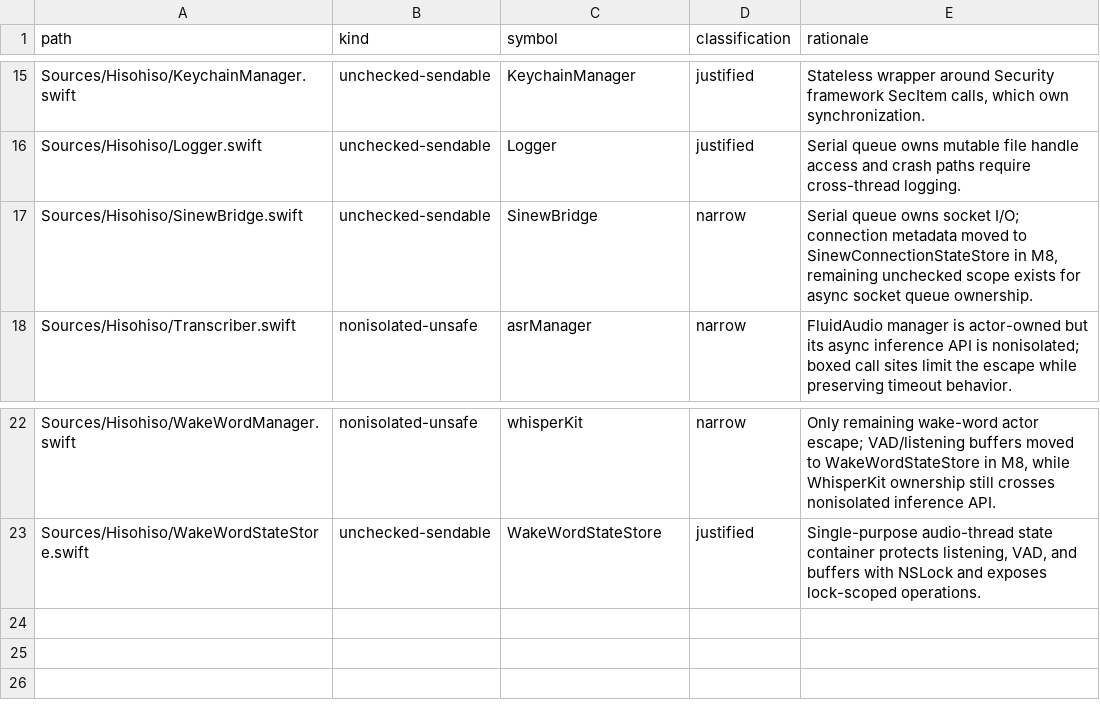
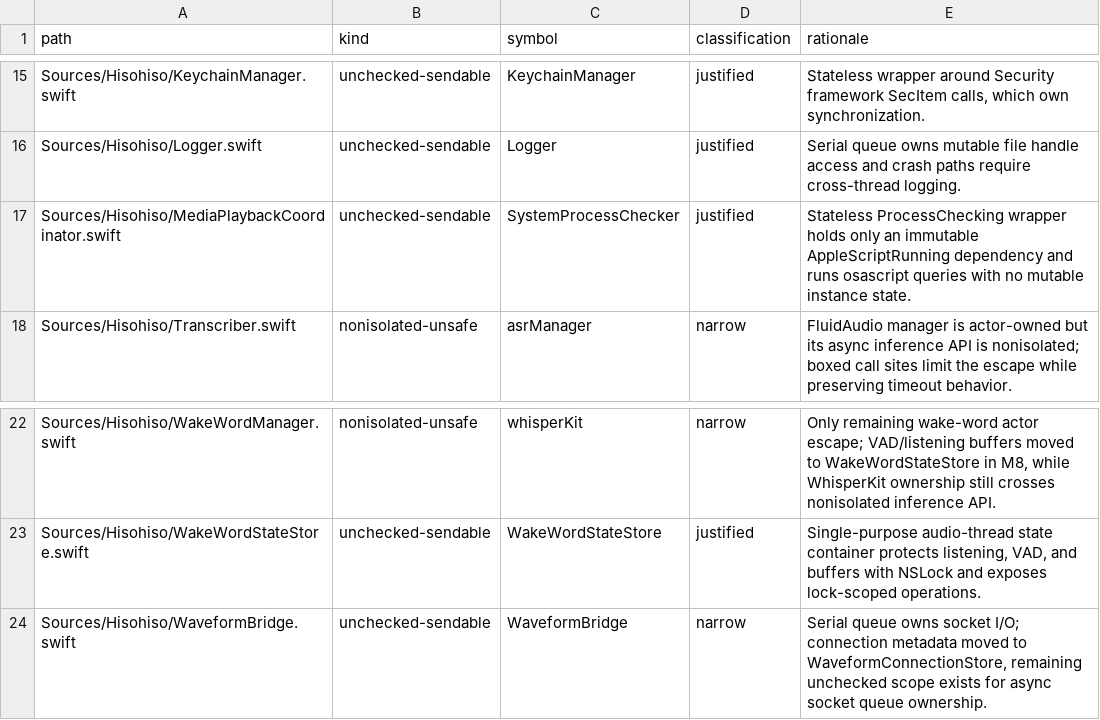
Before and after one commit to dungle-scrubs/hisohiso, a TSV file: docs/concurrency-escape-hatches.tsv, drawn as a sheet; only a part is shown, gaps mark what is left out; removed rows and columns are numbered as before the commit, all else as after; the diff names each change by its address in the sheet, - before the commit and + after, or states it on an @@ line.

Commit message:
chore(concurrency): sync escape-hatch inventory
`make concurrency-escapes` was failing on a clean tree: the inventory still
listed SinewBridge (renamed to WaveformBridge) and was missing the
SystemProcessChecker @unchecked Sendable added in MediaPlaybackCoordinator.
Update both rows so the gate passes.

```diff
--- a/docs/concurrency-escape-hatches.tsv
+++ b/docs/concurrency-escape-hatches.tsv
-row 17: Sources/Hisohiso/SinewBridge.swift | unchecked-sendable | SinewBridge | narrow | Serial queue owns socket I/O; connection metadata moved to SinewConnectionStateStore in M8, remaining unchecked scope exists for async socket queue ownership.
+row 17: Sources/Hisohiso/MediaPlaybackCoordinator.swift | unchecked-sendable | SystemProcessChecker | justified | Stateless ProcessChecking wrapper holds only an immutable AppleScriptRunning dependency and runs osascript queries with no mutable instance state.
+row 24: Sources/Hisohiso/WaveformBridge.swift | unchecked-sendable | WaveformBridge | narrow | Serial queue owns socket I/O; connection metadata moved to WaveformConnectionStore, remaining unchecked scope exists for async socket queue ownership.
```
